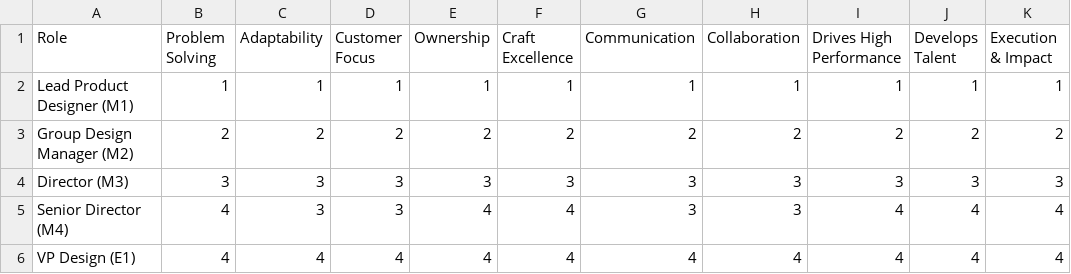
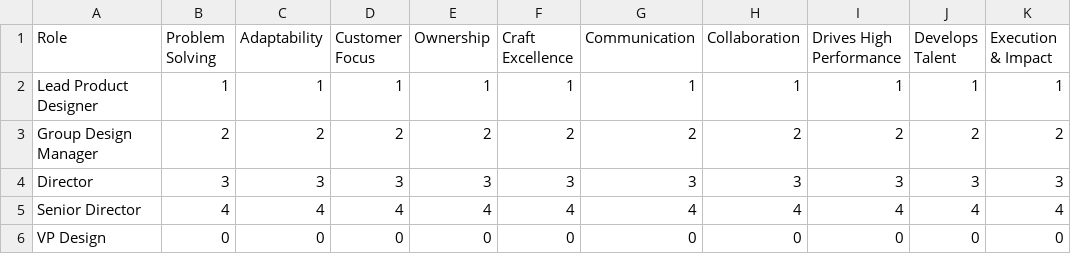
Before and after one commit to avi-ashkenazi-deel/Design-rubrics, a CSV file: Ladders/Design/Mgmt-Mapping.csv, drawn as a sheet.

```diff
--- a/Ladders/Design/Mgmt-Mapping.csv
+++ b/Ladders/Design/Mgmt-Mapping.csv
@@ -1,6 +1,6 @@
 Role,Problem Solving,Adaptability,Customer Focus,Ownership,Craft Excellence,Communication,Collaboration,Drives High Performance,Develops Talent,Execution & Impact
-Lead Product Designer (M1),1,1,1,1,1,1,1,1,1,1
-Group Design Manager (M2),2,2,2,2,2,2,2,2,2,2
-Director (M3),3,3,3,3,3,3,3,3,3,3
-Senior Director (M4),4,3,3,4,4,3,3,4,4,4
-VP Design (E1),4,4,4,4,4,4,4,4,4,4
+Lead Product Designer,1,1,1,1,1,1,1,1,1,1
+Group Design Manager,2,2,2,2,2,2,2,2,2,2
+Director,3,3,3,3,3,3,3,3,3,3
+Senior Director,4,4,4,4,4,4,4,4,4,4
+VP Design,0,0,0,0,0,0,0,0,0,0
```
Also changed, not shown: 4 other files.
